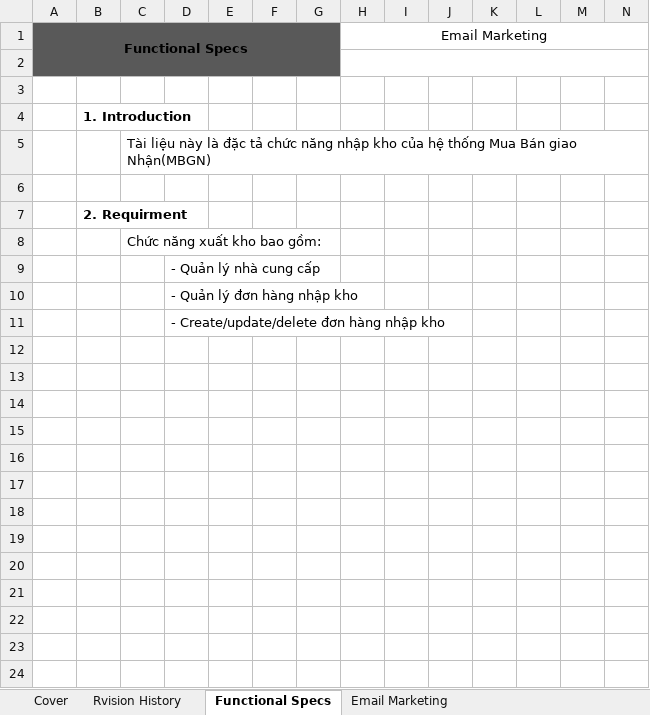
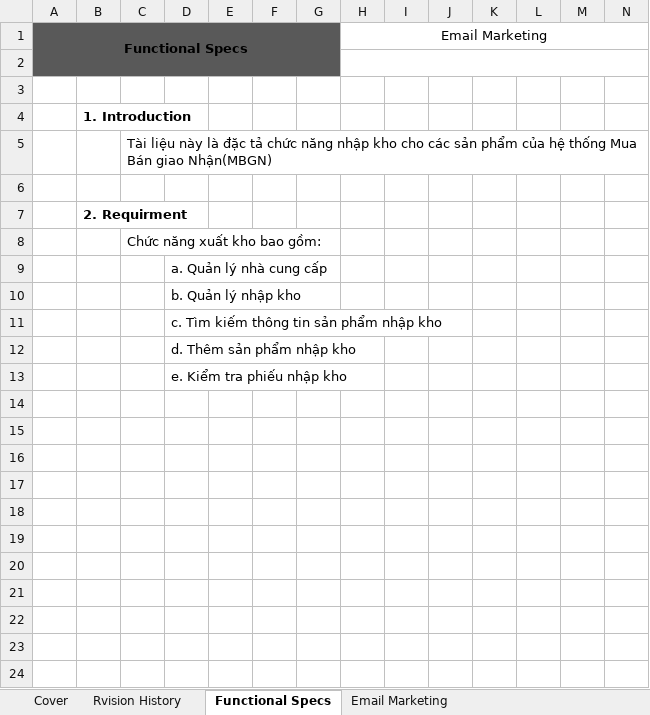
Before and after one commit to BITS-CO-ID/2013-my-order-project-mbgn, an Excel workbook: 01.document/Detail Design/Inventory/Inv_StockIn_Detail_Design_R1.0.xlsx, sheet Functional Specs, drawn as a sheet; only a part is shown; the shorter side is filled out with more unchanged rows; values as stored, in another font and other column widths than the file's, no borders; charts and pictures not drawn; rows hold the shown columns only; the diff covers the shown part only; the diff names each change by its address in the sheet, - before the commit and + after, or states it on an @@ line.

Commit message:
update design for stockin

```diff
--- a/01.document/Detail Design/Inventory/Inv_StockIn_Detail_Design_R1.0.xlsx (sheet Functional Specs)
+++ b/01.document/Detail Design/Inventory/Inv_StockIn_Detail_Design_R1.0.xlsx (sheet Functional Specs)
-C5: …nhập kho của hệ…
+C5: …nhập kho cho các sản phẩm của hệ…
-D9: - Quản lý nhà cung cấp
+D9: a. Quản lý nhà cung cấp
-D10: - Quản lý đơn hàng nhập kho
+D10: b. Quản lý nhập kho
-D11: - Create/update/delete đơn hàng nhập kho
+D11: c. Tìm kiếm thông tin sản phẩm nhập kho
+row 12:  |  |  | d. Thêm sản phẩm nhập kho
+row 13:  |  |  | e. Kiểm tra phiếu nhập kho
+row 14: (empty)
+row 15: (empty)
+row 16: (empty)
+row 17: (empty)
+row 18: (empty)
+row 19: (empty)
+row 20: (empty)
+row 21: (empty)
+row 22: (empty)
+row 23: (empty)
+row 24: (empty)
```
Also changed, not shown: 108 added rows, 1 removed row, 2 moved rows and 5 edited cells elsewhere in this sheet, charts or pictures, 1 other file.
